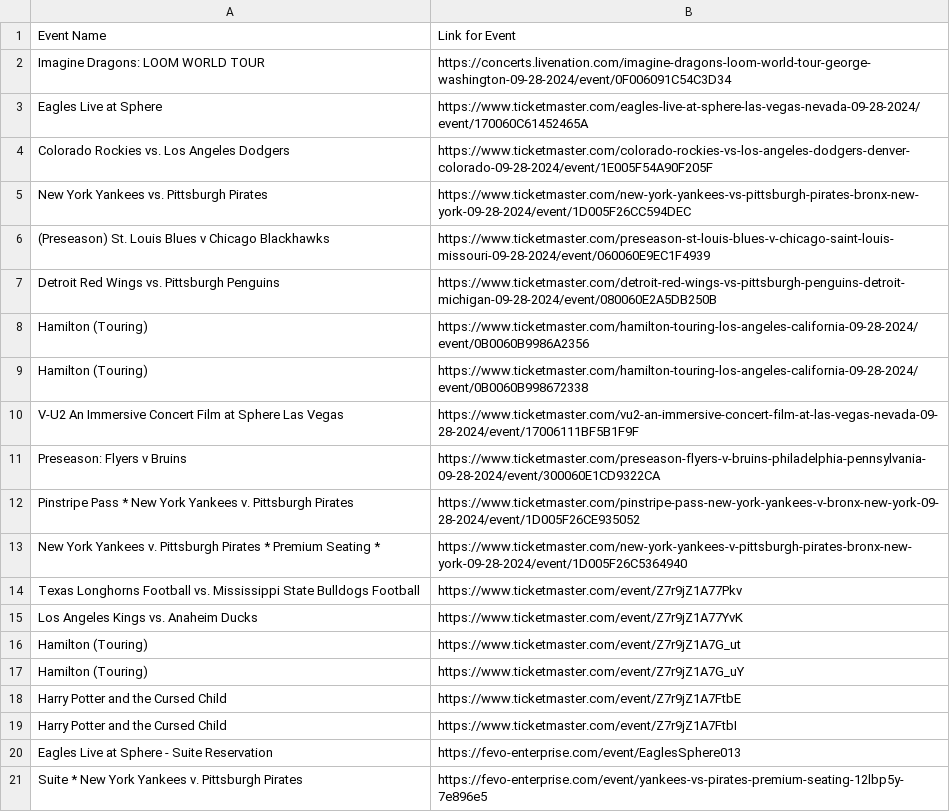
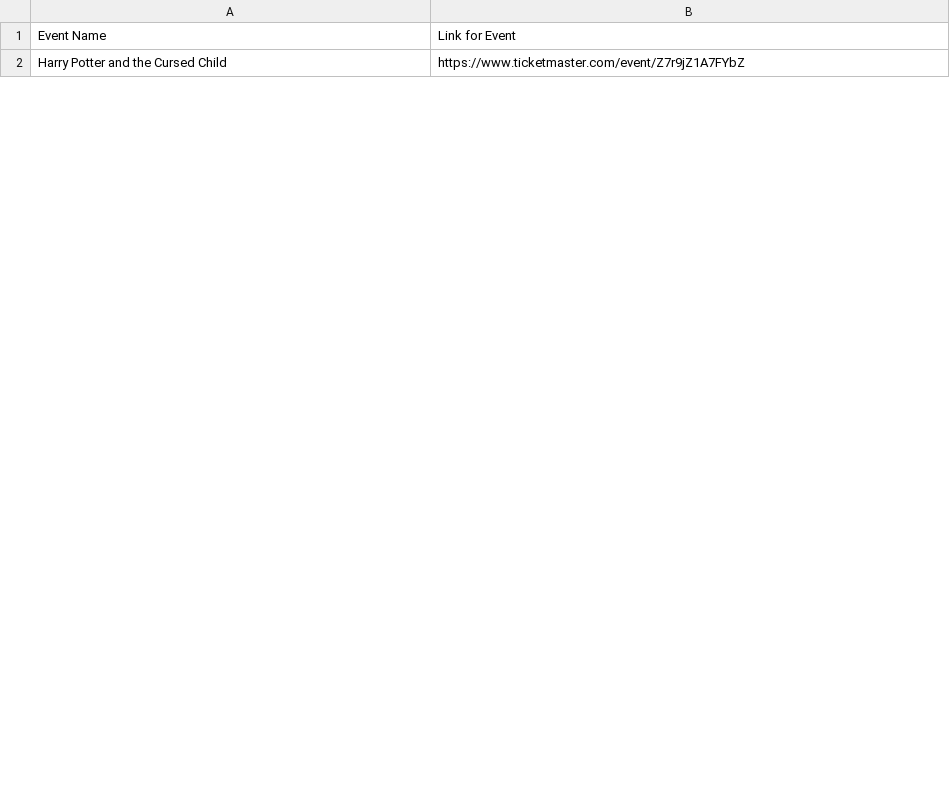
Before and after one commit to asmaalqadi/EventFinder-NYC, a CSV file: combined_events.csv, drawn as a sheet; only a part is shown; the diff covers the shown part only.

```diff
--- a/combined_events.csv
+++ b/combined_events.csv
@@ -1,21 +1,2 @@
 Event Name,Link for Event
-Imagine Dragons: LOOM WORLD TOUR,https://concerts.livenation.com/imagine-dragons-loom-world-tour-george-washington-09-28-2024/event/0F006091C54C3D34
-Eagles Live at Sphere,https://www.ticketmaster.com/eagles-live-at-sphere-las-vegas-nevada-09-28-2024/event/170060C61452465A
-Colorado Rockies vs. Los Angeles Dodgers,https://www.ticketmaster.com/colorado-rockies-vs-los-angeles-dodgers-denver-colorado-09-28-2024/event/1E005F54A90F205F
-New York Yankees vs. Pittsburgh Pirates,https://www.ticketmaster.com/new-york-yankees-vs-pittsburgh-pirates-bronx-new-york-09-28-2024/event/1D005F26CC594DEC
-(Preseason) St. Louis Blues v Chicago Blackhawks,https://www.ticketmaster.com/preseason-st-louis-blues-v-chicago-saint-louis-missouri-09-28-2024/event/060060E9EC1F4939
-Detroit Red Wings vs. Pittsburgh Penguins,https://www.ticketmaster.com/detroit-red-wings-vs-pittsburgh-penguins-detroit-michigan-09-28-2024/event/080060E2A5DB250B
-Hamilton (Touring),https://www.ticketmaster.com/hamilton-touring-los-angeles-california-09-28-2024/event/0B0060B9986A2356
-Hamilton (Touring),https://www.ticketmaster.com/hamilton-touring-los-angeles-california-09-28-2024/event/0B0060B998672338
-V-U2 An Immersive Concert Film at Sphere Las Vegas,https://www.ticketmaster.com/vu2-an-immersive-concert-film-at-las-vegas-nevada-09-28-2024/event/17006111BF5B1F9F
-Preseason: Flyers v Bruins,https://www.ticketmaster.com/preseason-flyers-v-bruins-philadelphia-pennsylvania-09-28-2024/event/300060E1CD9322CA
-Pinstripe Pass * New York Yankees v. Pittsburgh Pirates,https://www.ticketmaster.com/pinstripe-pass-new-york-yankees-v-bronx-new-york-09-28-2024/event/1D005F26CE935052
-New York Yankees v. Pittsburgh Pirates * Premium Seating *,https://www.ticketmaster.com/new-york-yankees-v-pittsburgh-pirates-bronx-new-york-09-28-2024/event/1D005F26C5364940
-Texas Longhorns Football vs. Mississippi State Bulldogs Football,https://www.ticketmaster.com/event/Z7r9jZ1A77Pkv
-Los Angeles Kings vs. Anaheim Ducks,https://www.ticketmaster.com/event/Z7r9jZ1A77YvK
-Hamilton (Touring),https://www.ticketmaster.com/event/Z7r9jZ1A7G_ut
-Hamilton (Touring),https://www.ticketmaster.com/event/Z7r9jZ1A7G_uY
-Harry Potter and the Cursed Child,https://www.ticketmaster.com/event/Z7r9jZ1A7FtbE
-Harry Potter and the Cursed Child,https://www.ticketmaster.com/event/Z7r9jZ1A7FtbI
-Eagles Live at Sphere - Suite Reservation,https://fevo-enterprise.com/event/EaglesSphere013
-Suite * New York Yankees v. Pittsburgh Pirates,https://fevo-enterprise.com/event/yankees-vs-pirates-premium-seating-12lbp5y-7e896e5
+Harry Potter and the Cursed Child,https://www.ticketmaster.com/event/Z7r9jZ1A7FYbZ
```
Also changed, not shown: 41 added rows and 21 removed rows elsewhere in this file, 2 other files.
